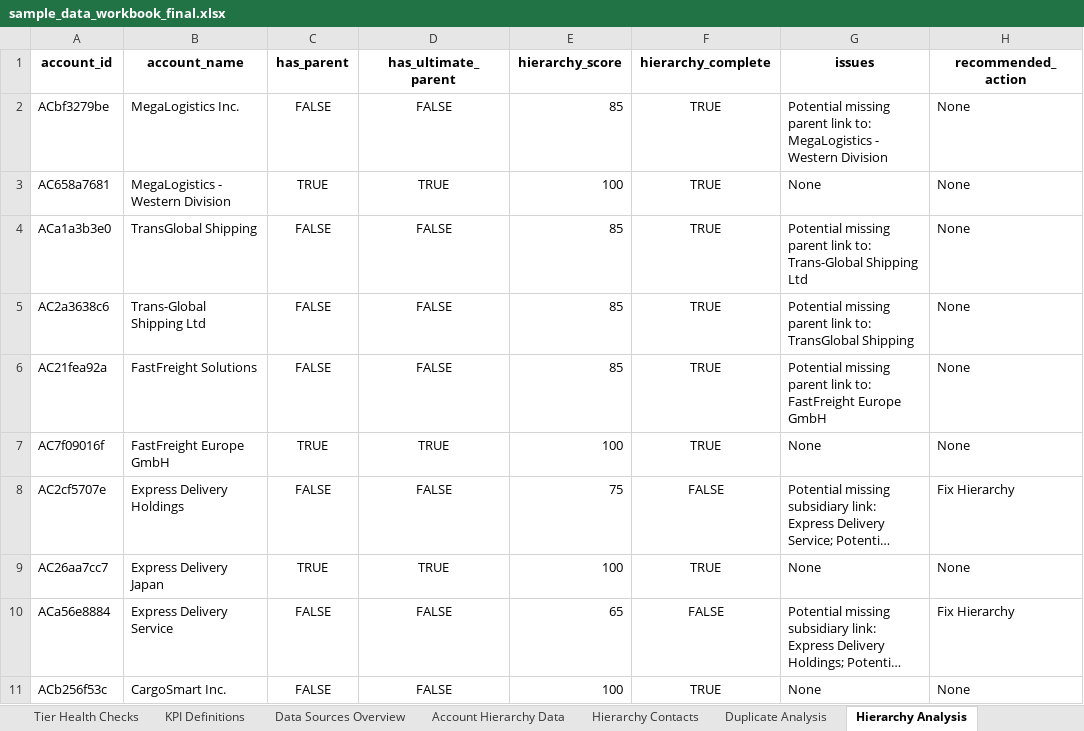
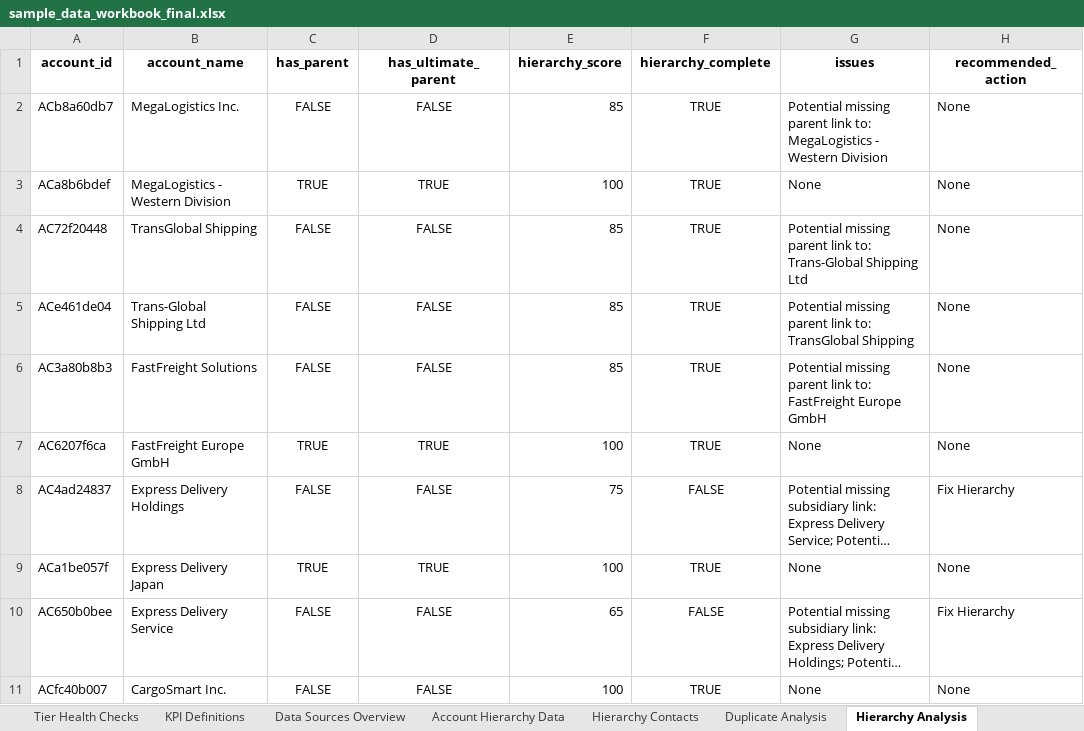
Before and after one commit to gblack686/salesforce_account_mgmt, an Excel workbook: sample_data_workbook_final.xlsx, sheet Hierarchy Analysis, drawn as a sheet; long unchanged cells end in …; values as stored, in another font and other column widths than the file's, no borders; the diff names each change by its address in the sheet, - before the commit and + after, or states it on an @@ line.

Commit message:
Update with all 10 hierarchy accounts

```diff
--- a/sample_data_workbook_final.xlsx (sheet Hierarchy Analysis)
+++ b/sample_data_workbook_final.xlsx (sheet Hierarchy Analysis)
-A2 (account_id): ACbf3279be
+A2 (account_id): ACb8a60db7
-A3 (account_id): AC658a7681
+A3 (account_id): ACa8b6bdef
-A4 (account_id): ACa1a3b3e0
+A4 (account_id): AC72f20448
-A5 (account_id): AC2a3638c6
+A5 (account_id): ACe461de04
-A6 (account_id): AC21fea92a
+A6 (account_id): AC3a80b8b3
-A7 (account_id): AC7f09016f
+A7 (account_id): AC6207f6ca
-A8 (account_id): AC2cf5707e
+A8 (account_id): AC4ad24837
-A9 (account_id): AC26aa7cc7
+A9 (account_id): ACa1be057f
-A10 (account_id): ACa56e8884
+A10 (account_id): AC650b0bee
-A11 (account_id): ACb256f53c
+A11 (account_id): ACfc40b007
```
Also changed, not shown: sheet Hierarchy Contacts, sheet Account Info, sheet Account Hierarchy Data, sheet Web Scrape, 1 other file.
